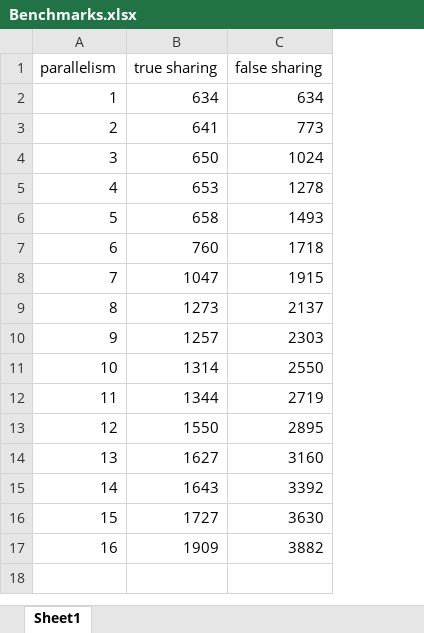
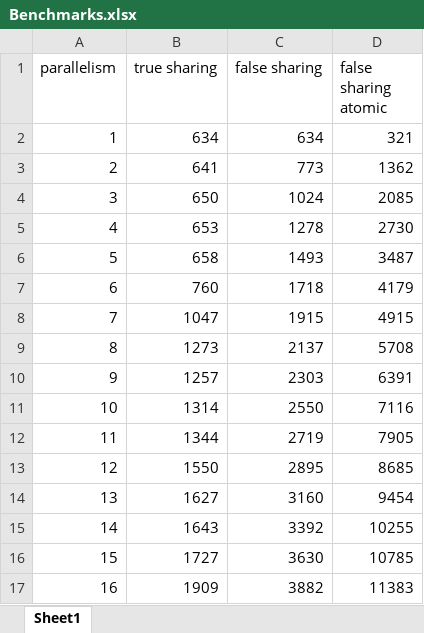
Before and after one commit to andreygubkin/memory-benchmarks, an Excel workbook: results/Benchmarks.xlsx, sheet Sheet1, drawn as a sheet; values as stored, in another font and other column widths than the file's, no borders; charts and pictures not drawn; the diff names each change by its address in the sheet, - before the commit and + after, or states it on an @@ line.

Commit message:
false sharing atomic

```diff
--- a/results/Benchmarks.xlsx (sheet Sheet1)
+++ b/results/Benchmarks.xlsx (sheet Sheet1)
+column D (false sharing atomic), rows 2-17: 321 | 1362 | 2085 | 2730 | 3487 | 4179 | 4915 | 5708 | 6391 | 7116 | 7905 | 8685 | 9454 | 10255 | 10785 | 11383
```
Also changed, not shown: charts or pictures, 5 other files.
